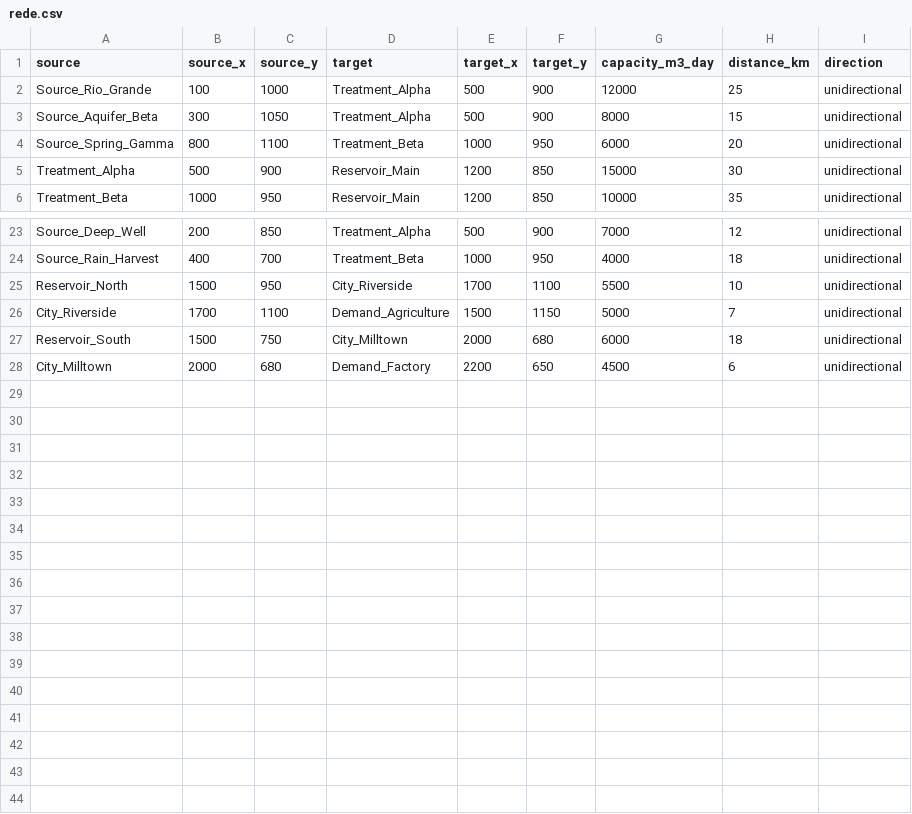
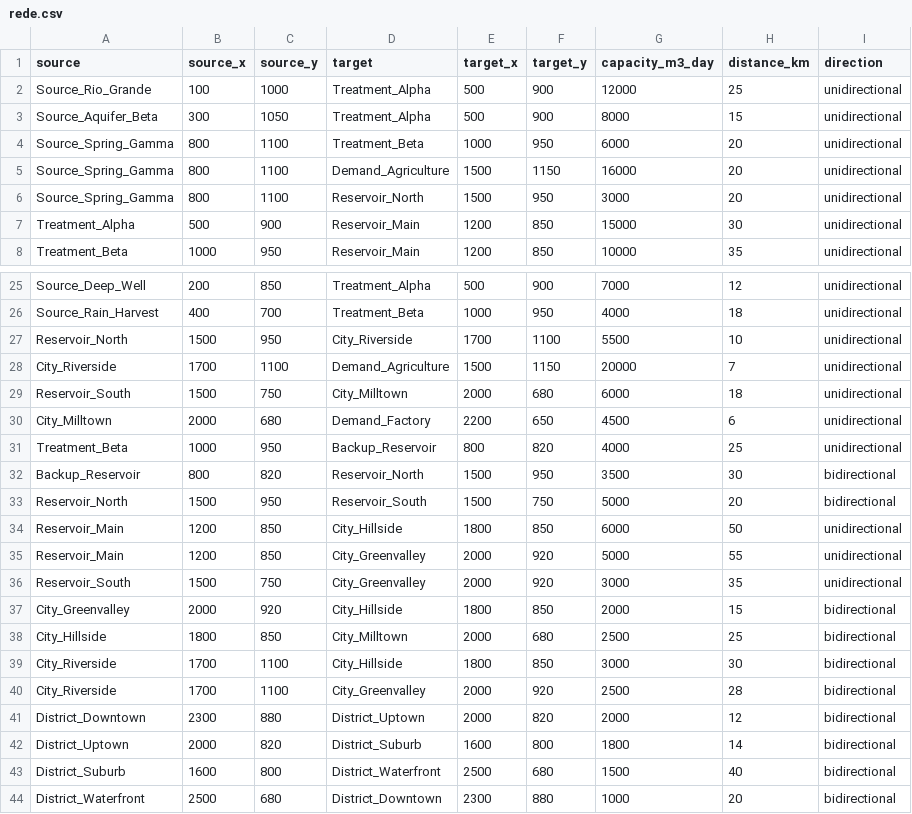
Before and after one commit to Guilhermeh-R/Grafos, a CSV file: Code/rede.csv, drawn as a sheet; only a part is shown, gaps mark what is left out.

```diff
--- a/Code/rede.csv
+++ b/Code/rede.csv
@@ -4,2 +4,4 @@ Source_Aquifer_Beta,300,1050,Treatment_Alpha,500,900,8000,15,unidirectional
 Source_Spring_Gamma,800,1100,Treatment_Beta,1000,950,6000,20,unidirectional
+Source_Spring_Gamma,800,1100,Demand_Agriculture,1500,1150,16000,20,unidirectional
+Source_Spring_Gamma,800,1100,Reservoir_North,1500,950,3000,20,unidirectional
 Treatment_Alpha,500,900,Reservoir_Main,1200,850,15000,30,unidirectional
@@ -25,4 +27,18 @@ Source_Rain_Harvest,400,700,Treatment_Beta,1000,950,4000,18,unidirectional
 Reservoir_North,1500,950,City_Riverside,1700,1100,5500,10,unidirectional
-City_Riverside,1700,1100,Demand_Agriculture,1500,1150,5000,7,unidirectional
+City_Riverside,1700,1100,Demand_Agriculture,1500,1150,20000,7,unidirectional
 Reservoir_South,1500,750,City_Milltown,2000,680,6000,18,unidirectional
 City_Milltown,2000,680,Demand_Factory,2200,650,4500,6,unidirectional
+Treatment_Beta,1000,950,Backup_Reservoir,800,820,4000,25,unidirectional
+Backup_Reservoir,800,820,Reservoir_North,1500,950,3500,30,bidirectional
+Reservoir_North,1500,950,Reservoir_South,1500,750,5000,20,bidirectional
+Reservoir_Main,1200,850,City_Hillside,1800,850,6000,50,unidirectional
+Reservoir_Main,1200,850,City_Greenvalley,2000,920,5000,55,unidirectional
+Reservoir_South,1500,750,City_Greenvalley,2000,920,3000,35,unidirectional
+City_Greenvalley,2000,920,City_Hillside,1800,850,2000,15,bidirectional
+City_Hillside,1800,850,City_Milltown,2000,680,2500,25,bidirectional
+City_Riverside,1700,1100,City_Hillside,1800,850,3000,30,bidirectional
+City_Riverside,1700,1100,City_Greenvalley,2000,920,2500,28,bidirectional
+District_Downtown,2300,880,District_Uptown,2000,820,2000,12,bidirectional
+District_Uptown,2000,820,District_Suburb,1600,800,1800,14,bidirectional
+District_Suburb,1600,800,District_Waterfront,2500,680,1500,40,bidirectional
+District_Waterfront,2500,680,District_Downtown,2300,880,1000,20,bidirectional
```
Also changed, not shown: 3 other files.
